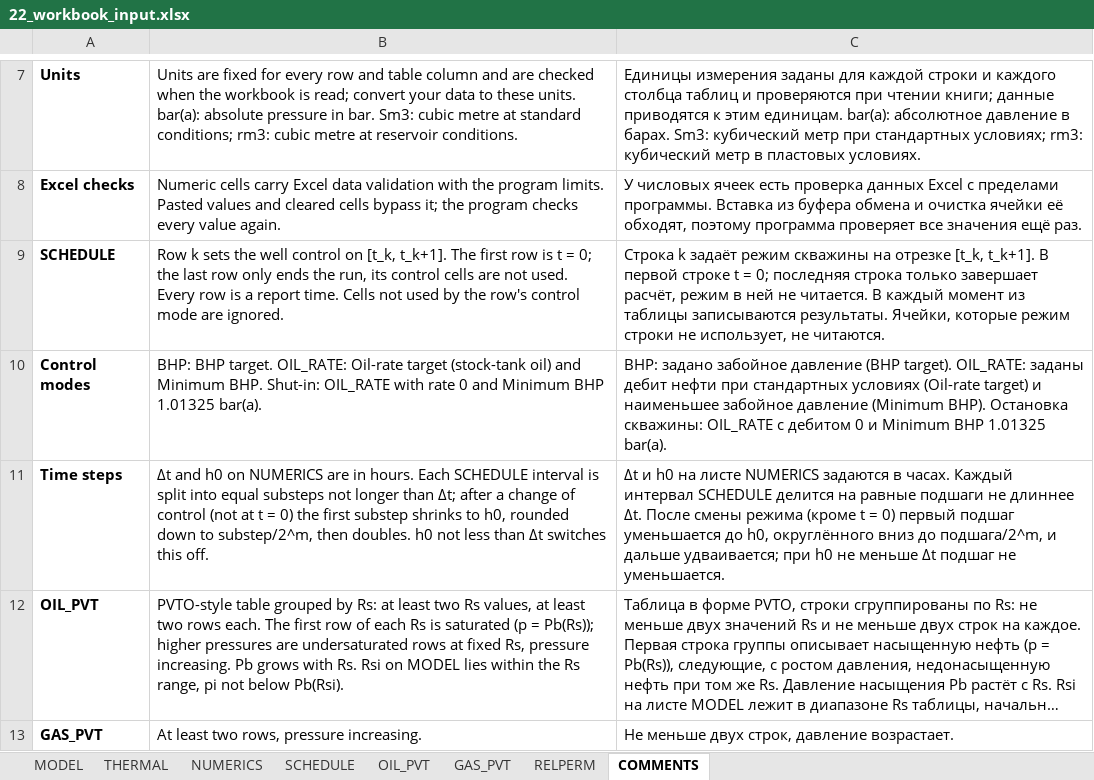
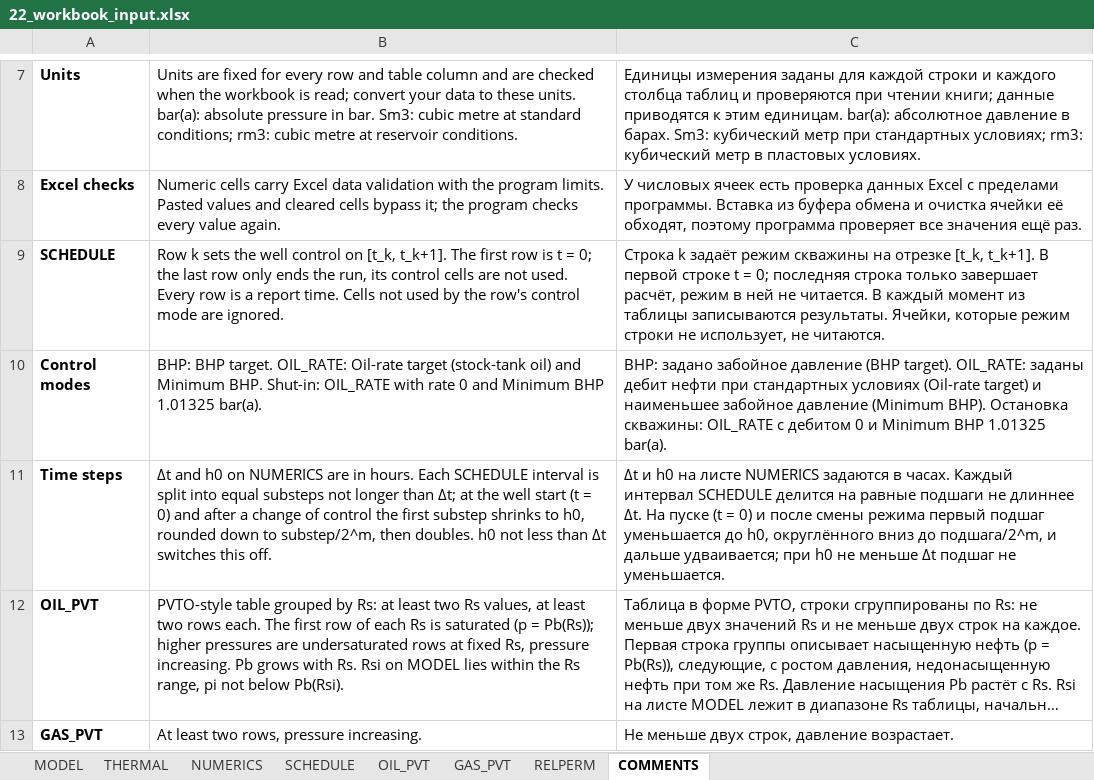
Before and after one commit to ArturSalamatin/Oil_Gas, an Excel workbook: numerical_solver/examples/22_workbook_input/22_workbook_input.xlsx, sheet COMMENTS, drawn as a sheet; only a part is shown, gaps mark what is left out; long unchanged cells end in …; values as stored, in another font and other column widths than the file's, no borders; the diff names each change by its address in the sheet, - before the commit and + after, or states it on an @@ line.

Commit message:
docs: FEAT-039 – книга примера 22 пересоздана шаблоном: текст о нарастании на пуске

```diff
--- a/numerical_solver/examples/22_workbook_input/22_workbook_input.xlsx (sheet COMMENTS)
+++ b/numerical_solver/examples/22_workbook_input/22_workbook_input.xlsx (sheet COMMENTS)
-B11: …than Δt; after a change of control (not at t = 0) the first…
+B11: …than Δt; at the well start (t = 0) and after a change of control the first…
-C11: …длиннее Δt. После смены режима (кроме t = 0) первый подшаг…
+C11: …длиннее Δt. На пуске (t = 0) и после смены режима первый подшаг…
```
Also changed, not shown: sheet NUMERICS.
